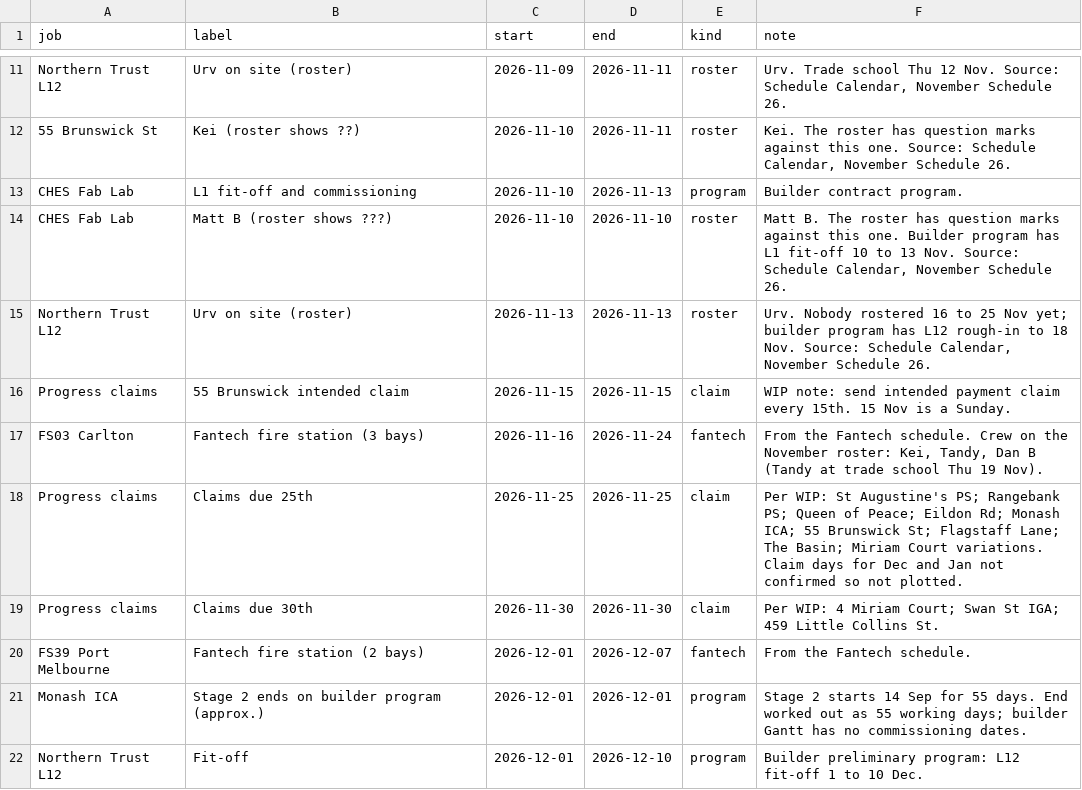
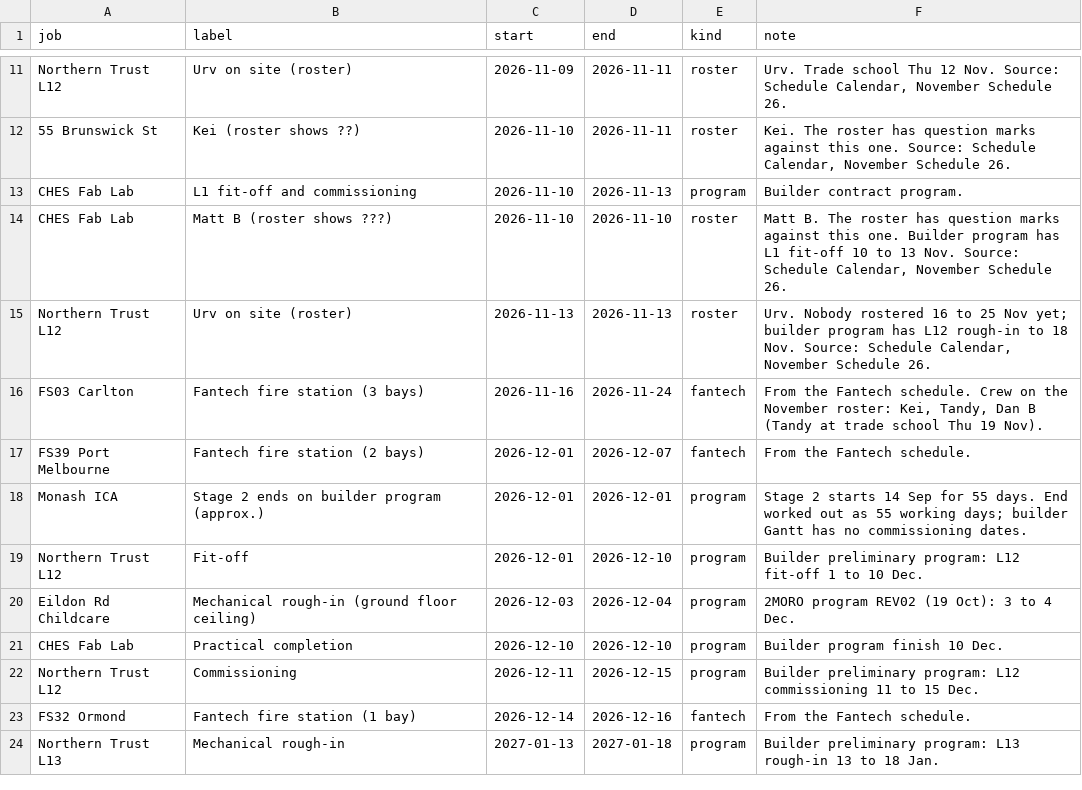
Before and after one commit to vpstock/vp-program-scheduler, a CSV file: data/cal_events.csv, drawn as a sheet; only a part is shown, gaps mark what is left out; the shorter side is filled out with more unchanged rows; the diff names each change by its address in the sheet, - before the commit and + after, or states it on an @@ line.

```diff
--- a/data/cal_events.csv
+++ b/data/cal_events.csv
-row 16: Progress claims | 55 Brunswick intended claim | 2026-11-15 | 2026-11-15 | claim | WIP note: send intended payment claim every 15th. 15 Nov is a Sunday.
-row 18: Progress claims | Claims due 25th | 2026-11-25 | 2026-11-25 | claim | Per WIP: St Augustine's PS; Rangebank PS; Queen of Peace; Eildon Rd; Monash ICA; 55 Brunswick St; Flagstaff Lane; The Basin; Miriam Court variations. Claim days for Dec and Jan not confirmed so not plotted.
-row 19: Progress claims | Claims due 30th | 2026-11-30 | 2026-11-30 | claim | Per WIP: 4 Miriam Court; Swan St IGA; 459 Little Collins St.
```
Also changed, not shown: 1 other file.
